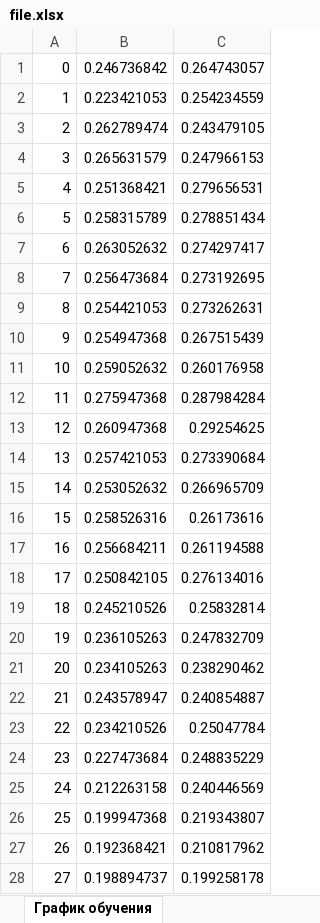
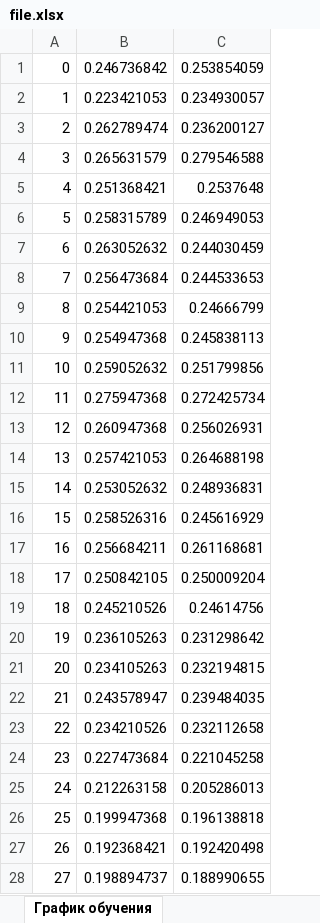
Before and after one commit to joooker195/VNN, an Excel workbook: file.xlsx, sheet График обучения, drawn as a sheet; only a part is shown; values as stored, in another font and other column widths than the file's, no borders; charts and pictures not drawn; the diff covers the shown part only; the diff names each change by its address in the sheet, - before the commit and + after, or states it on an @@ line.

```diff
--- a/file.xlsx (sheet График обучения)
+++ b/file.xlsx (sheet График обучения)
-C1: 0.264743057
+C1: 0.253854059
-C2: 0.254234559
+C2: 0.234930057
-C3: 0.243479105
+C3: 0.236200127
-C4: 0.247966153
+C4: 0.279546588
-C5: 0.279656531
+C5: 0.2537648
-C6: 0.278851434
+C6: 0.246949053
-C7: 0.274297417
+C7: 0.244030459
-C8: 0.273192695
+C8: 0.244533653
-C9: 0.273262631
+C9: 0.24666799
-C10: 0.267515439
+C10: 0.245838113
-C11: 0.260176958
+C11: 0.251799856
-C12: 0.287984284
+C12: 0.272425734
-C13: 0.29254625
+C13: 0.256026931
-C14: 0.273390684
+C14: 0.264688198
-C15: 0.266965709
+C15: 0.248936831
-C16: 0.26173616
+C16: 0.245616929
-C17: 0.261194588
+C17: 0.261168681
-C18: 0.276134016
+C18: 0.250009204
-C19: 0.25832814
+C19: 0.24614756
-C20: 0.247832709
+C20: 0.231298642
-C21: 0.238290462
+C21: 0.232194815
-C22: 0.240854887
+C22: 0.239484035
-C23: 0.25047784
+C23: 0.232112658
-C24: 0.248835229
+C24: 0.221045258
-C25: 0.240446569
+C25: 0.205286013
-C26: 0.219343807
+C26: 0.196138818
-C27: 0.210817962
+C27: 0.192420498
-C28: 0.199258178
+C28: 0.188990655
```
Also changed, not shown: 33 edited cells elsewhere in this sheet, charts or pictures, 11 other files.
